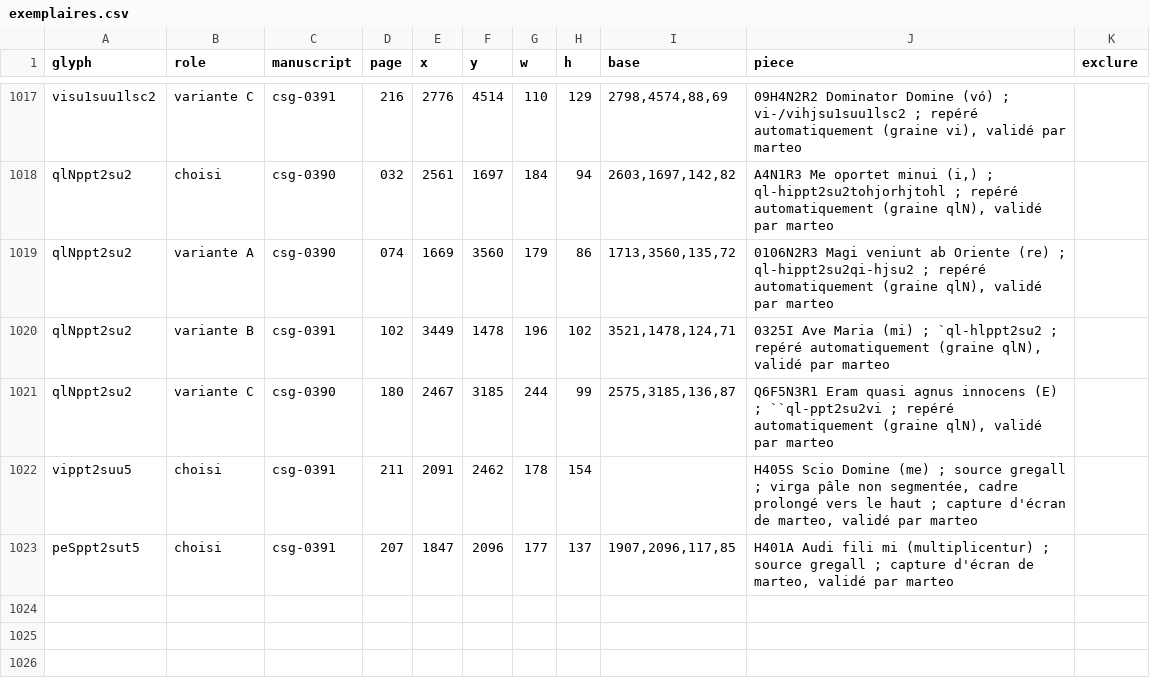
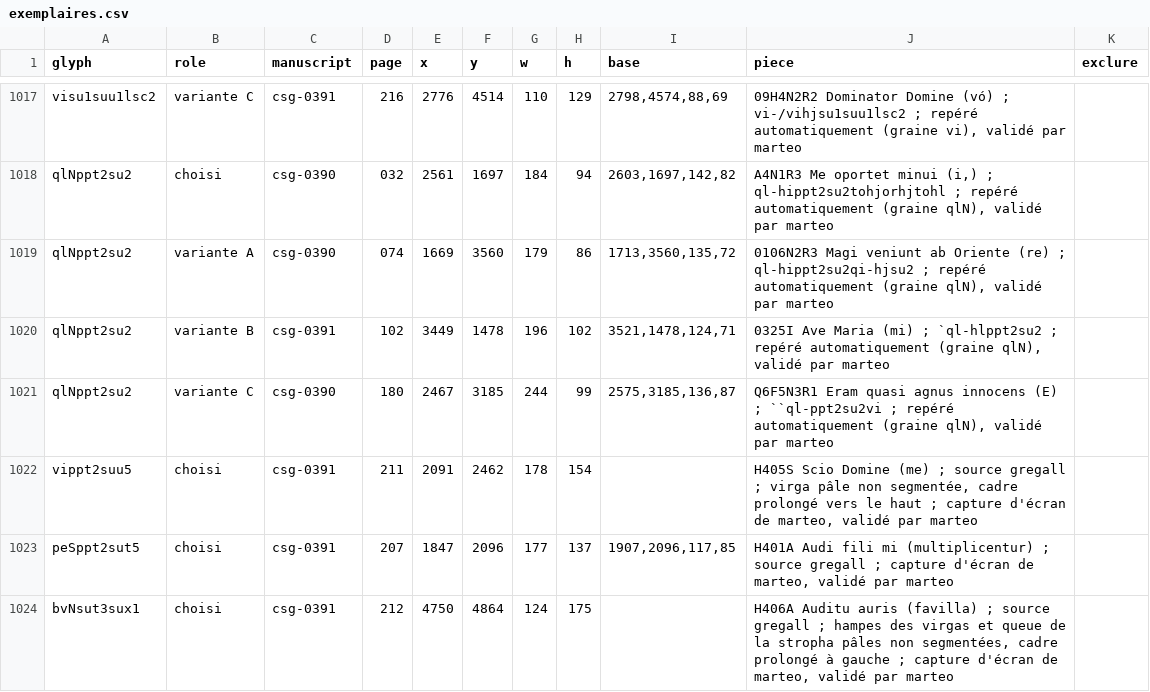
Before and after one commit to Nocturnale-Romanum/tooling, a CSV file: .claude/skills/grehartker/sources/exemplaires.csv, drawn as a sheet; only a part is shown, gaps mark what is left out; the diff names each change by its address in the sheet, - before the commit and + after, or states it on an @@ line.

```diff
--- a/.claude/skills/grehartker/sources/exemplaires.csv
+++ b/.claude/skills/grehartker/sources/exemplaires.csv
+row 1024: bvNsut3sux1 | choisi | csg-0391 | 212 | 4750 | 4864 | 124 | 175 |  | H406A Auditu auris (favilla) ; source gregall ; hampes des virgas et queue de la stropha pâles non segmentées, cadre prolongé à gauche ; capture d'écran de marteo, validé par marteo
```
